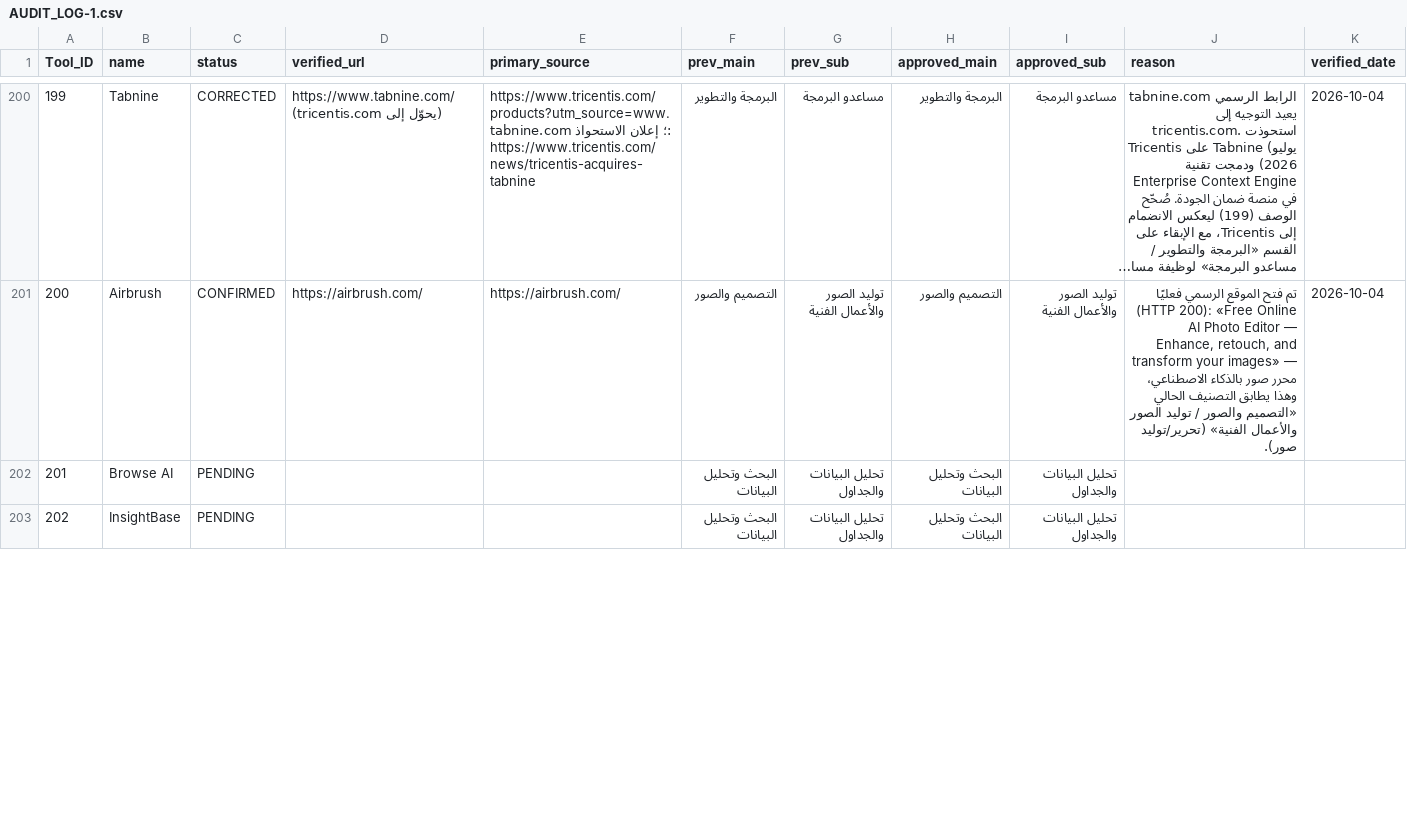
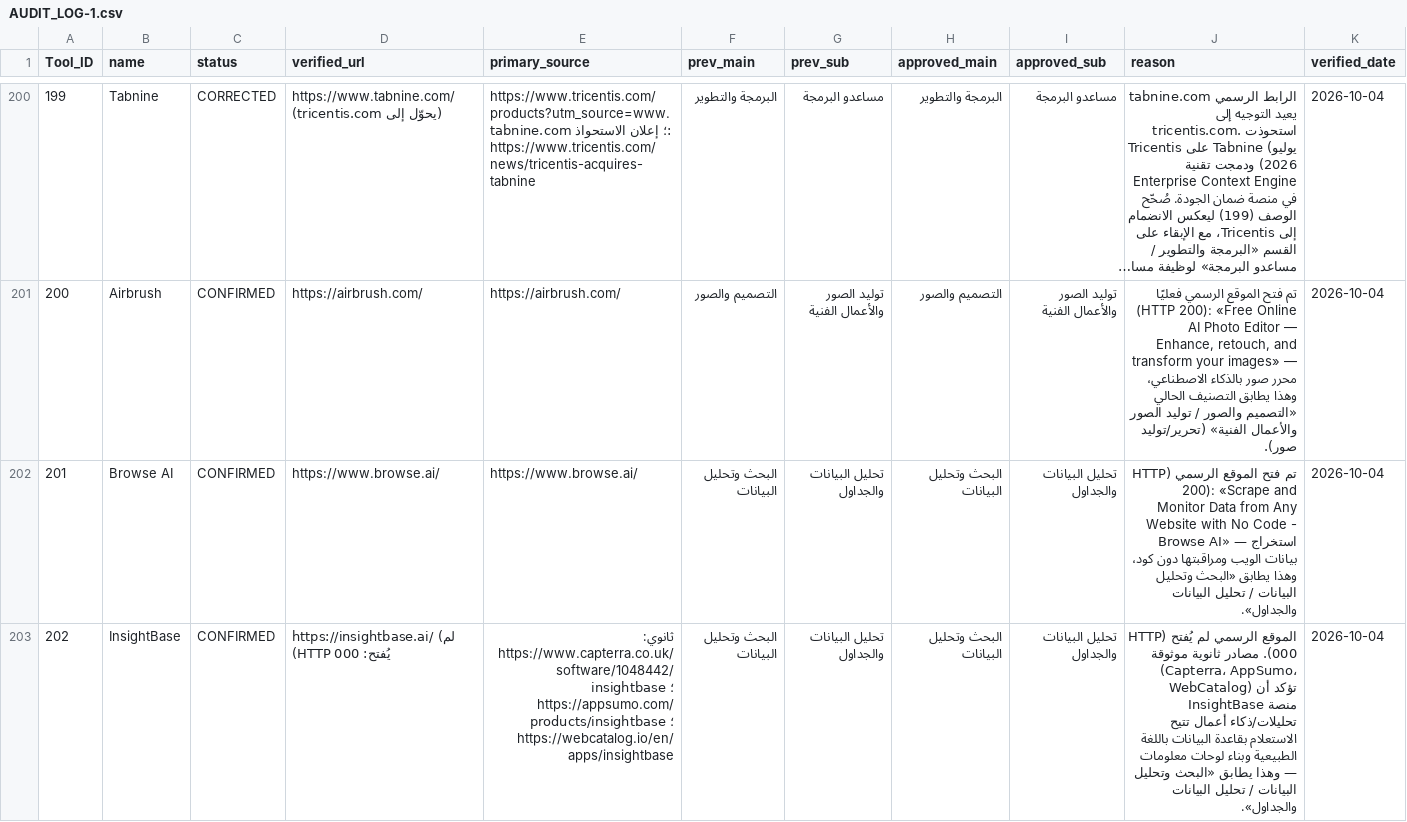
Before and after one commit to jr30rashid-coder/adasa-ai-audit1, a CSV file: AUDIT_LOG-1.csv, drawn as a sheet; only a part is shown, gaps mark what is left out; long unchanged cells end in …; the diff covers the shown part only.

```diff
--- a/AUDIT_LOG-1.csv
+++ b/AUDIT_LOG-1.csv
@@ -201,3 +201,3 @@ Tool_ID,name,status,verified_url,primary_source,prev_main,prev_sub,approved_main
 200,Airbrush,CONFIRMED,https://airbrush.com/,https://airbrush.com/,التصميم والصور,توليد الصور والأعمال الفنية,التصميم والصور,توليد الصور والأعمال الفنية,"تم فتح الموقع الرسمي فعليًا (HTTP 200): «Free Online AI Photo Editor — Enhance, retouch, and transform your images» — محرر صور بالذكاء الاصطناعي، وهذا يطابق التصنيف الحالي «التصميم والصور / توليد الصور والأعمال الفنية» (تحرير/توليد صور).",2026-10-04
-201,Browse AI,PENDING,,,البحث وتحليل البيانات,تحليل البيانات والجداول,البحث وتحليل البيانات,تحليل البيانات والجداول,,
-202,InsightBase,PENDING,,,البحث وتحليل البيانات,تحليل البيانات والجداول,البحث وتحليل البيانات,تحليل البيانات والجداول,,
+201,Browse AI,CONFIRMED,https://www.browse.ai/,https://www.browse.ai/,البحث وتحليل البيانات,تحليل البيانات والجداول,البحث وتحليل البيانات,تحليل البيانات والجداول,تم فتح الموقع الرسمي (HTTP 200): «Scrape and Monitor Data from Any Website with No Code - Browse AI» — استخراج بيانات الويب ومراقبتها دون كود، وهذا يطابق «البحث وتحليل البيانات / تحليل البيانات والجداول».,2026-10-04
+202,InsightBase,CONFIRMED,https://insightbase.ai/ (لم يُفتح: HTTP 000),ثانوي: https://www.capterra.co.uk/software/1048442/insightbase ؛ https://appsumo.com/products/insightbase ؛ https://webcatalog.io/en/apps/insightbase,البحث وتحليل البيانات,تحليل البيانات والجداول,البحث وتحليل البيانات,تحليل البيانات والجداول,الموقع الرسمي لم يُفتح (HTTP 000). مصادر ثانوية موثوقة (Capterra، AppSumo، WebCatalog) تؤكد أن InsightBase منصة تحليلات/ذكاء أعمال تتيح الاستعلام بقاعدة البيانات باللغة الطبيعية وبناء لوحات معلومات — وهذا يطابق «البحث وتحليل البيانات / تحليل البيانات والجداول».,2026-10-04
```
Also changed, not shown: 30 edited cells elsewhere in this file.
